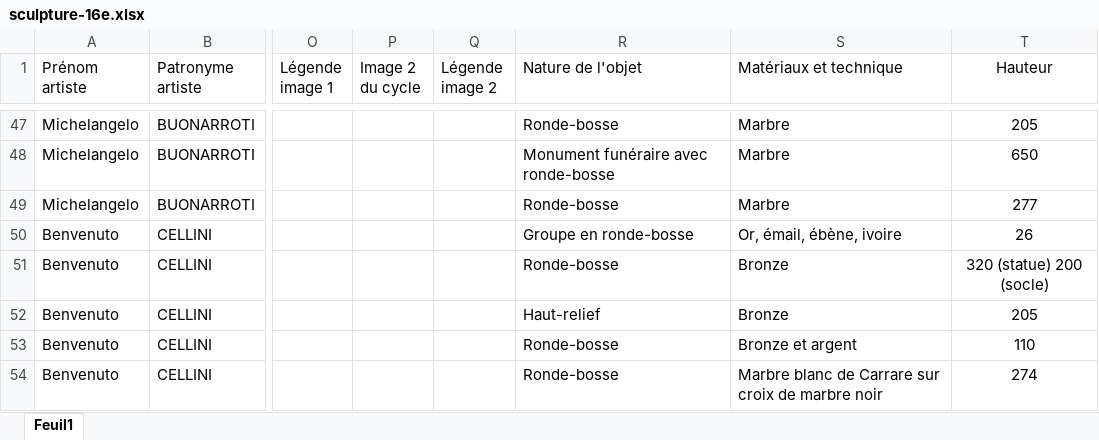
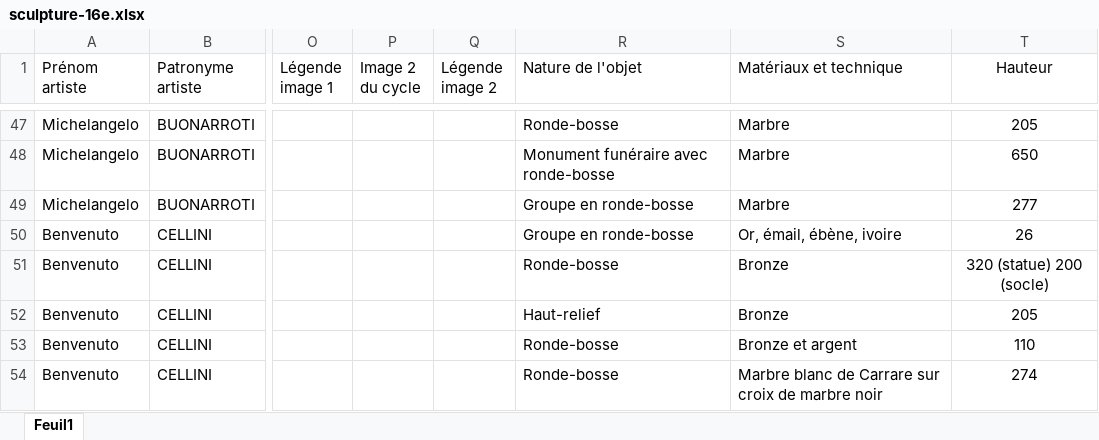
Before and after one commit to stassi-tech/art, an Excel workbook: quizzes/sculpture-16e.xlsx, sheet Feuil1, drawn as a sheet; only a part is shown, gaps mark what is left out; values as stored, in another font and other column widths than the file's, no borders; the diff covers the shown part only; the diff names each change by its address in the sheet, - before the commit and + after, or states it on an @@ line.

```diff
--- a/quizzes/sculpture-16e.xlsx (sheet Feuil1)
+++ b/quizzes/sculpture-16e.xlsx (sheet Feuil1)
-R49 (Nature de l'objet): Ronde-bosse
+R49 (Nature de l'objet): Groupe en ronde-bosse
```
Also changed, not shown: 8 edited cells elsewhere in this sheet, quizzes/sculpture-17e.xlsx, quizzes/sculpture-18e.xlsx.
